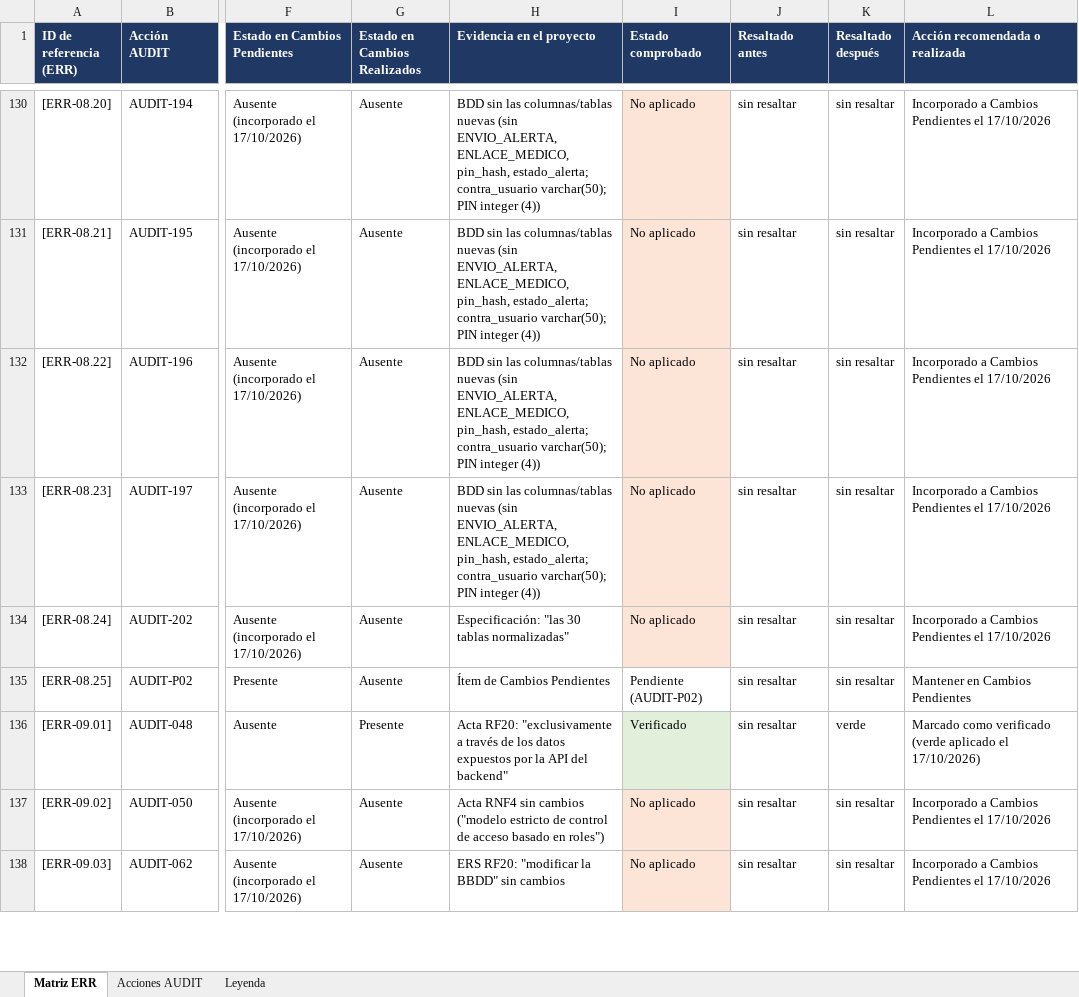
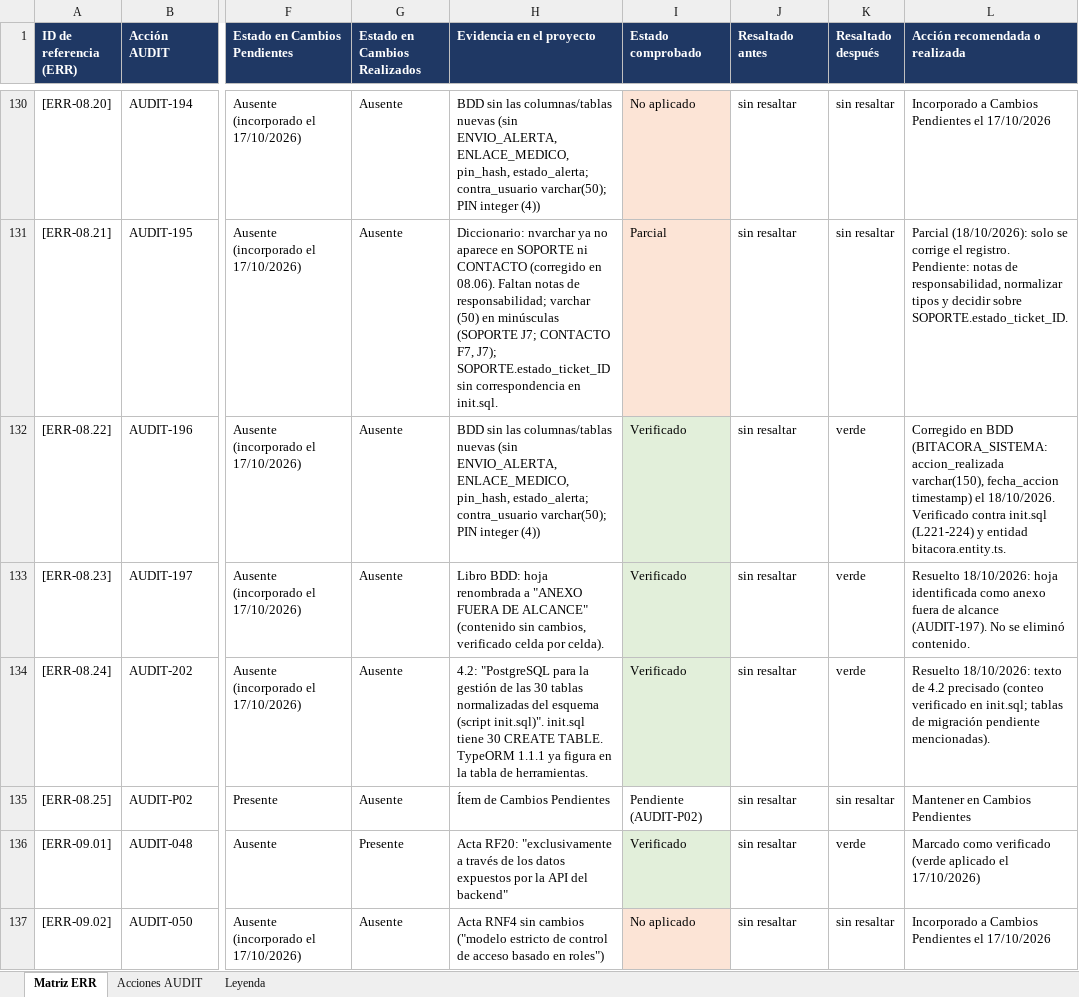
Before and after one commit to Mtipla/EMRGEN, an Excel workbook: Fase 2/Evidencias Proyecto/Evidencias de documentación/_verificacion_2026-10-17/Matriz de verificación cruzada.xlsx, sheet Matriz ERR, drawn as a sheet; only a part is shown, gaps mark what is left out; the shorter side is filled out with more unchanged rows; values as stored, in another font and other column widths than the file's, no borders; the diff covers the shown part only; the diff names each change by its address in the sheet, - before the commit and + after, or states it on an @@ line.

```diff
--- a/Fase 2/Evidencias Proyecto/Evidencias de documentación/_verificacion_2026-10-17/Matriz de verificación cruzada.xlsx (sheet Matriz ERR)
+++ b/Fase 2/Evidencias Proyecto/Evidencias de documentación/_verificacion_2026-10-17/Matriz de verificación cruzada.xlsx (sheet Matriz ERR)
-H131 (Evidencia en el proyecto): BDD sin las columnas/tablas nuevas (sin ENVIO_ALERTA, ENLACE_MEDICO, pin_hash, estado_alerta; contra_usuario varchar(50); PIN integer (4))
+H131 (Evidencia en el proyecto): Diccionario: nvarchar ya no aparece en SOPORTE ni CONTACTO (corregido en 08.06). Faltan notas de responsabilidad; varchar (50) en minúsculas (SOPORTE J7; CONTACTO F7, J7); SOPORTE.estado_ticket_ID sin correspondencia en init.sql.
-I131 (Estado comprobado): No aplicado
+I131 (Estado comprobado): Parcial
-L131 (Acción recomendada o realizada): Incorporado a Cambios Pendientes el 17/10/2026
+L131 (Acción recomendada o realizada): Parcial (18/10/2026): solo se corrige el registro. Pendiente: notas de responsabilidad, normalizar tipos y decidir sobre SOPORTE.estado_ticket_ID.
-I132:I134 (Estado comprobado): No aplicado
+I132:I134 (Estado comprobado): Verificado
-I132:I134 fill: #FCE4D6
+I132:I134 fill: #E2EFDA
-K132:K134 (Resaltado después): sin resaltar
+K132:K134 (Resaltado después): verde
-L132 (Acción recomendada o realizada): Incorporado a Cambios Pendientes el 17/10/2026
+L132 (Acción recomendada o realizada): Corregido en BDD (BITACORA_SISTEMA: accion_realizada varchar(150), fecha_accion timestamp) el 18/10/2026. Verificado contra init.sql (L221-224) y entidad bitacora.entity.ts.
-H133 (Evidencia en el proyecto): BDD sin las columnas/tablas nuevas (sin ENVIO_ALERTA, ENLACE_MEDICO, pin_hash, estado_alerta; contra_usuario varchar(50); PIN integer (4))
+H133 (Evidencia en el proyecto): Libro BDD: hoja renombrada a "ANEXO FUERA DE ALCANCE" (contenido sin cambios, verificado celda por celda).
-L133 (Acción recomendada o realizada): Incorporado a Cambios Pendientes el 17/10/2026
+L133 (Acción recomendada o realizada): Resuelto 18/10/2026: hoja identificada como anexo fuera de alcance (AUDIT-197). No se eliminó contenido.
-H134 (Evidencia en el proyecto): Especificación: "las 30 tablas normalizadas"
+H134 (Evidencia en el proyecto): 4.2: "PostgreSQL para la gestión de las 30 tablas normalizadas del esquema (script init.sql)". init.sql tiene 30 CREATE TABLE. TypeORM 1.1.1 ya figura en la tabla de herramientas.
-L134 (Acción recomendada o realizada): Incorporado a Cambios Pendientes el 17/10/2026
+L134 (Acción recomendada o realizada): Resuelto 18/10/2026: texto de 4.2 precisado (conteo verificado en init.sql; tablas de migración pendiente mencionadas).
```
Also changed, not shown: 35 edited cells and cell formats elsewhere in this sheet, Fase 2/Evidencias Proyecto/Evidencias de documentación/4.1 Diccionario de Datos - Modelo de Dominio/BDD con tipos de datos.xlsx, 4 other files.
